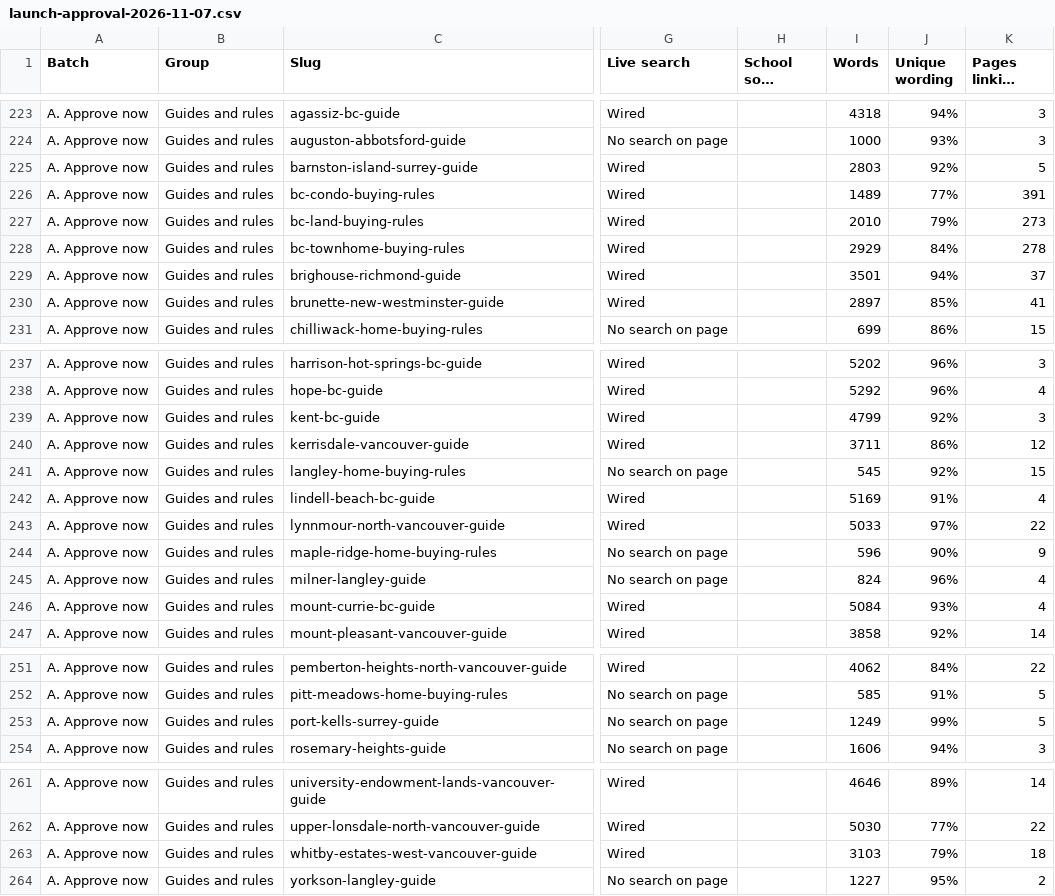
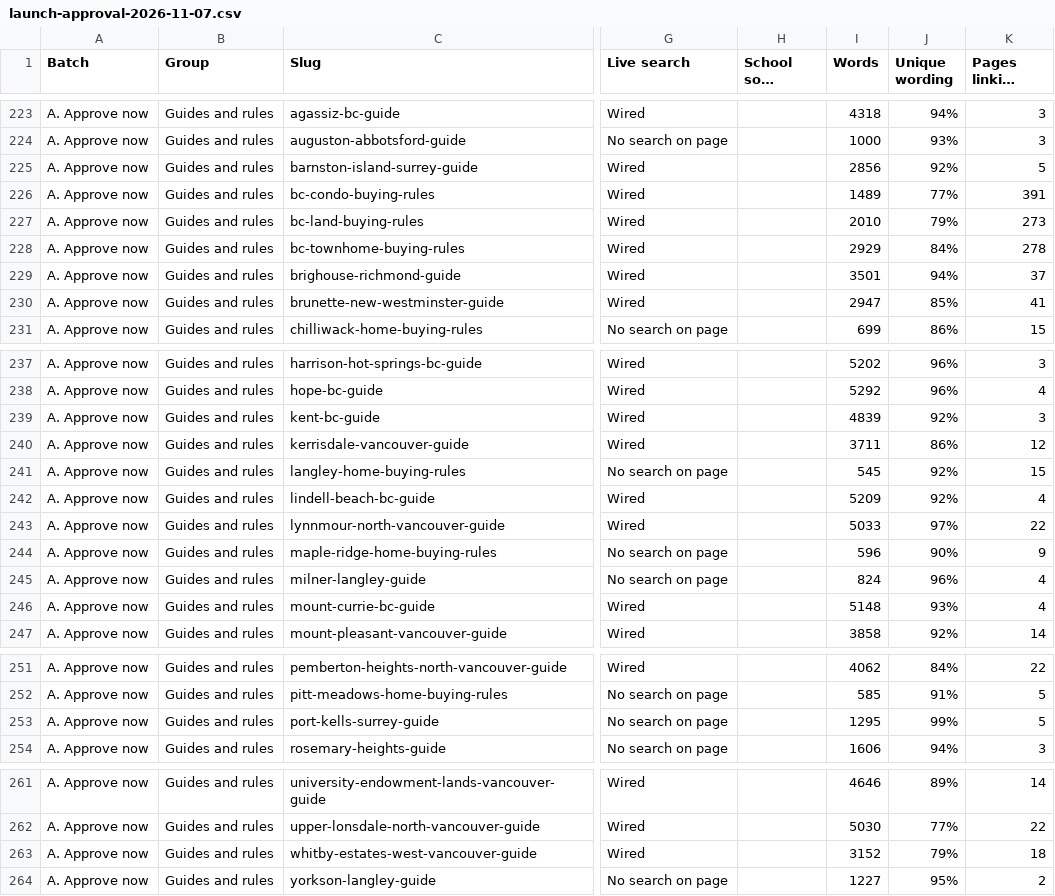
Before and after one commit to jaredgibbons-ai/jaredgibbons-ca, a CSV file: docs/review/launch/launch-approval-2026-11-07.csv, drawn as a sheet; only a part is shown, gaps mark what is left out; long unchanged cells end in …; the diff covers the shown part only; the diff names each change by its address in the sheet, - before the commit and + after, or states it on an @@ line.

```diff
--- a/docs/review/launch/launch-approval-2026-11-07.csv
+++ b/docs/review/launch/launch-approval-2026-11-07.csv
-I225 (Words): 2803
+I225 (Words): 2856
-I230 (Words): 2897
+I230 (Words): 2947
-I239 (Words): 4799
+I239 (Words): 4839
-I242 (Words): 5169
+I242 (Words): 5209
-J242 (Unique wording): 91%
+J242 (Unique wording): 92%
-I246 (Words): 5084
+I246 (Words): 5148
-I253 (Words): 1249
+I253 (Words): 1295
-I263 (Words): 3103
+I263 (Words): 3152
```
Also changed, not shown: 1 edited cell elsewhere in this file, 6 other files.
